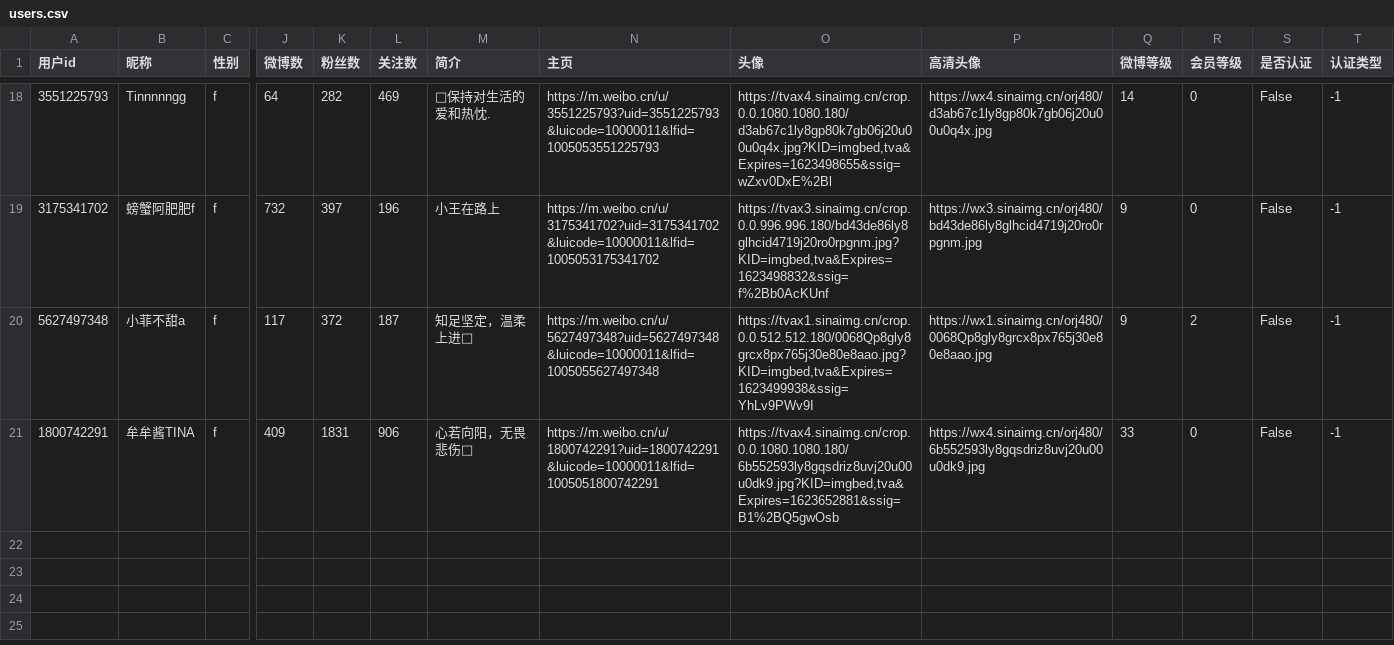
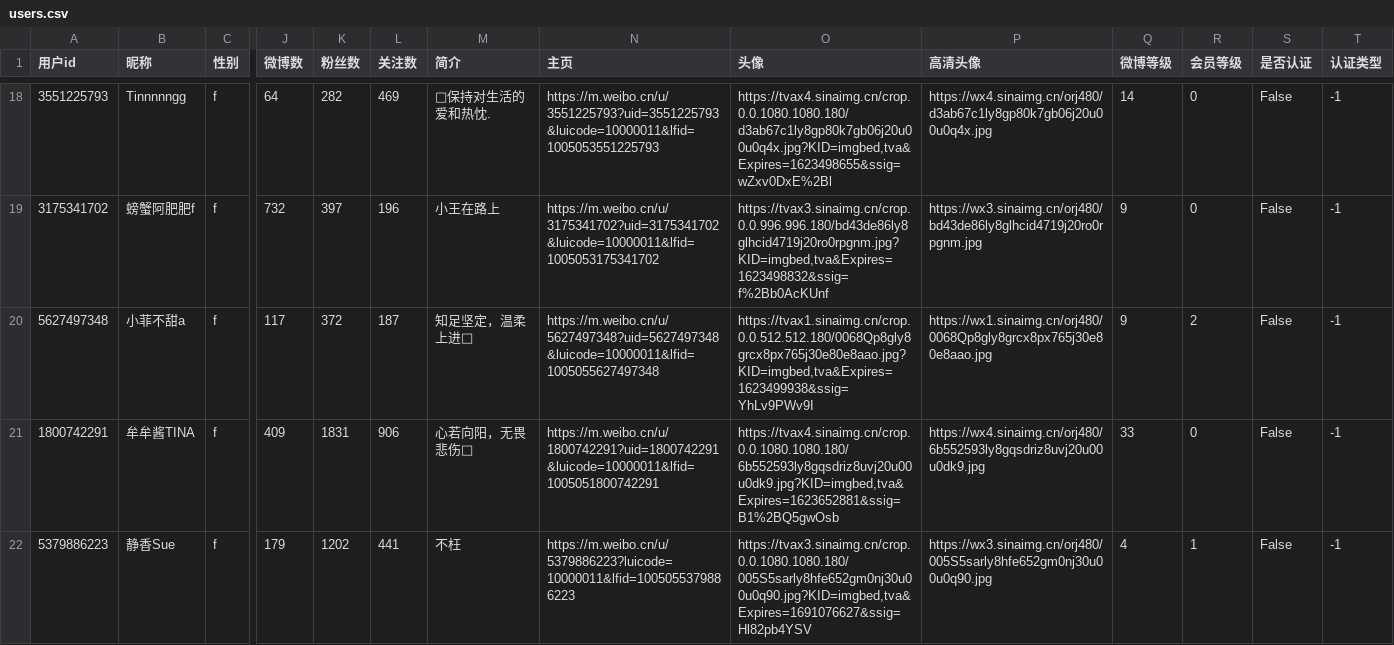
Before and after one commit to liuchangmikk/weibo-crawler, a CSV file: weibo/users.csv, drawn as a sheet; only a part is shown, gaps mark what is left out; rows hold the shown columns only; the diff names each change by its address in the sheet, - before the commit and + after, or states it on an @@ line.

```diff
--- a/weibo/users.csv
+++ b/weibo/users.csv
+row 22: 5379886223 | 静香Sue | f | 179 | 1202 | 441 | 不枉 | https://m.weibo.cn/u/5379886223?luicode=10000011&lfid=1005055379886223 | https://tvax3.sinaimg.cn/crop.0.0.1080.1080.180/005S5sarly8hfe652gm0nj30u00u0q90.jpg?KID=imgbed,tva&Expires=1691076627&ssig=Hl82pb4YSV | https://wx3.sinaimg.cn/orj480/005S5sarly8hfe652gm0nj30u00u0q90.jpg | 4 | 1 | False | -1
```
Also changed, not shown: 3 other files.
